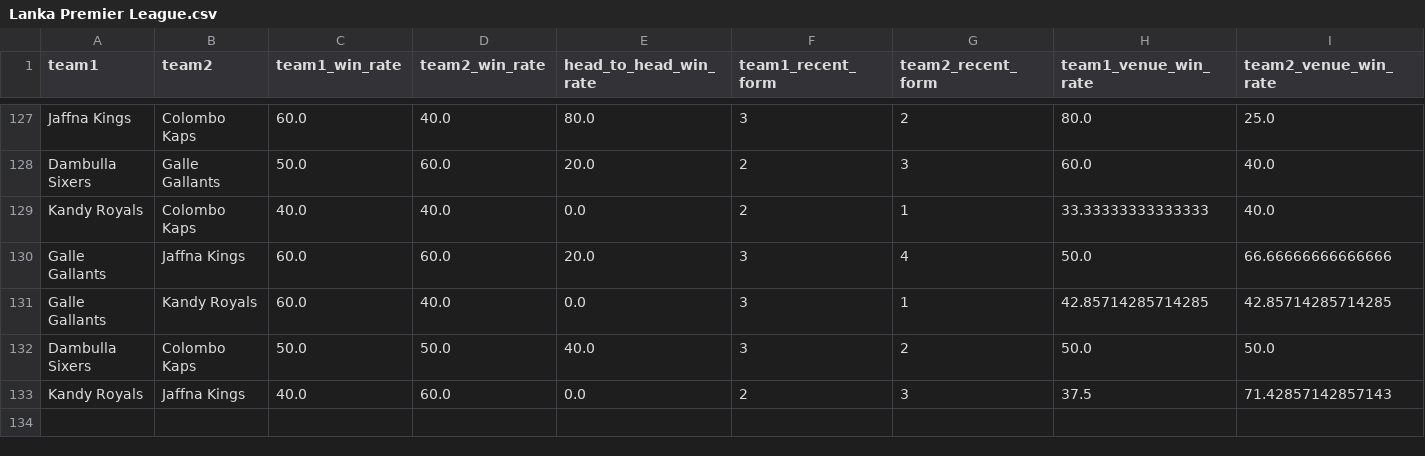
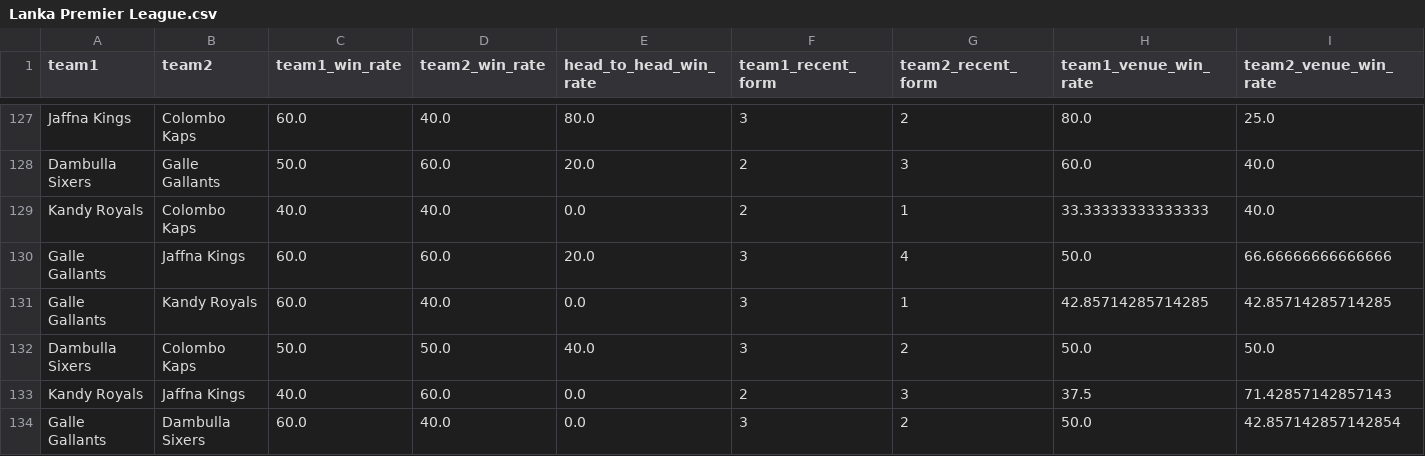
Before and after one commit to adichikate1/T20_Cricket-Predictor, a CSV file: static/data/Lanka Premier League.csv, drawn as a sheet; only a part is shown, gaps mark what is left out; rows hold the shown columns only; the diff names each change by its address in the sheet, - before the commit and + after, or states it on an @@ line.

Commit message:
Added new match

```diff
--- a/static/data/Lanka Premier League.csv
+++ b/static/data/Lanka Premier League.csv
+row 134: Galle Gallants | Dambulla Sixers | 60.0 | 40.0 | 0.0 | 3 | 2 | 50.0 | 42.857142857142854
```
